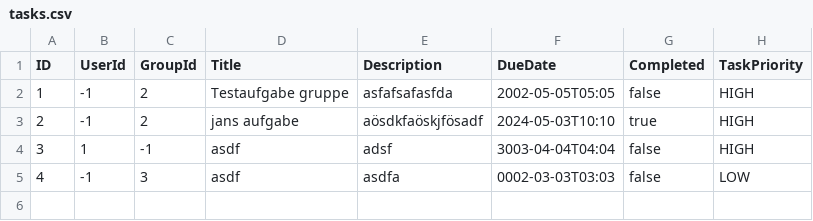
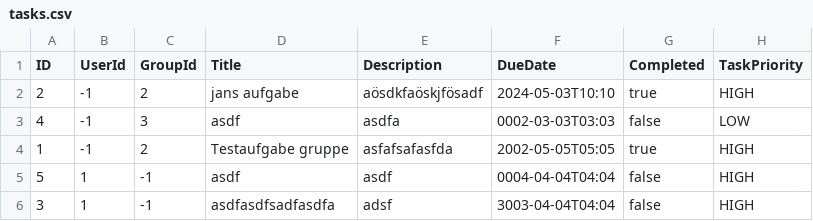
Before and after one commit to ImYourLimit/aufgabenmanager, a CSV file: Aufgabenmanager/src/main/resources/csv/tasks.csv, drawn as a sheet.

Commit message:
merge cliTask classes

```diff
--- a/Aufgabenmanager/src/main/resources/csv/tasks.csv
+++ b/Aufgabenmanager/src/main/resources/csv/tasks.csv
@@ -1,5 +1,6 @@
 ID,UserId,GroupId,Title,Description,DueDate,Completed,TaskPriority
-1,-1,2,Testaufgabe gruppe,asfafsafasfda,2002-05-05T05:05,false,HIGH
 2,-1,2,jans aufgabe,aösdkfaöskjfösadf,2024-05-03T10:10,true,HIGH
-3,1,-1,asdf,adsf,3003-04-04T04:04,false,HIGH
 4,-1,3,asdf,asdfa,0002-03-03T03:03,false,LOW
+1,-1,2,Testaufgabe gruppe,asfafsafasfda,2002-05-05T05:05,true,HIGH
+5,1,-1,asdf,asdf,0004-04-04T04:04,false,HIGH
+3,1,-1,asdfasdfsadfasdfa,adsf,3003-04-04T04:04,false,HIGH
```
Also changed, not shown: 7 other files.
